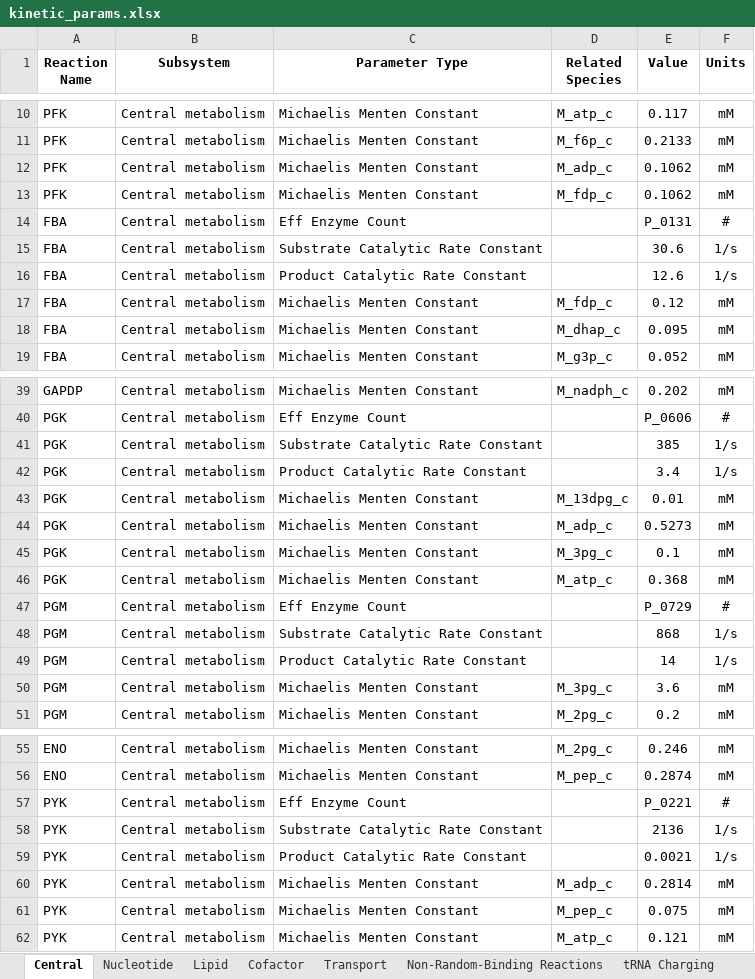
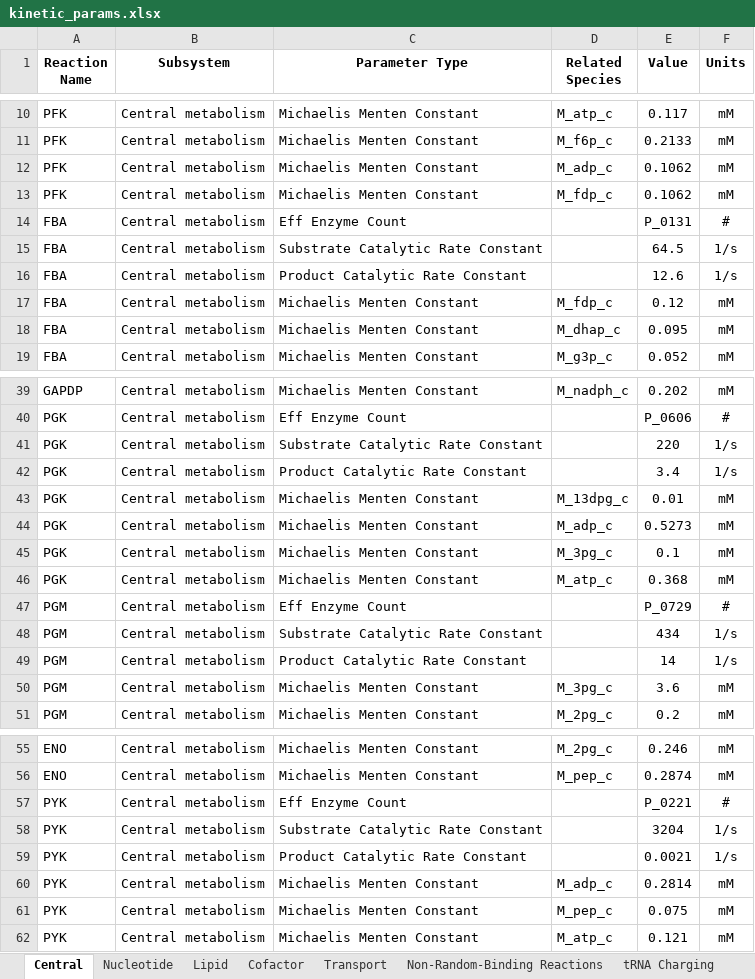
Before and after one commit to Luthey-Schulten-Lab/Minimal_Cell_4DWCM, an Excel workbook: input_data/kinetic_params.xlsx, sheet Central, drawn as a sheet; only a part is shown, gaps mark what is left out; values as stored, in another font and other column widths than the file's, no borders; the diff names each change by its address in the sheet, - before the commit and + after, or states it on an @@ line.

```diff
--- a/input_data/kinetic_params.xlsx (sheet Central)
+++ b/input_data/kinetic_params.xlsx (sheet Central)
-E15 (Value): 30.6
+E15 (Value): 64.5
-E41 (Value): 385
+E41 (Value): 220
-E48 (Value): 868
+E48 (Value): 434
-E58 (Value): 2136
+E58 (Value): 3204
```
Also changed, not shown: sheet Nucleotide, sheet Non-Random-Binding Reactions, 1 other file.
